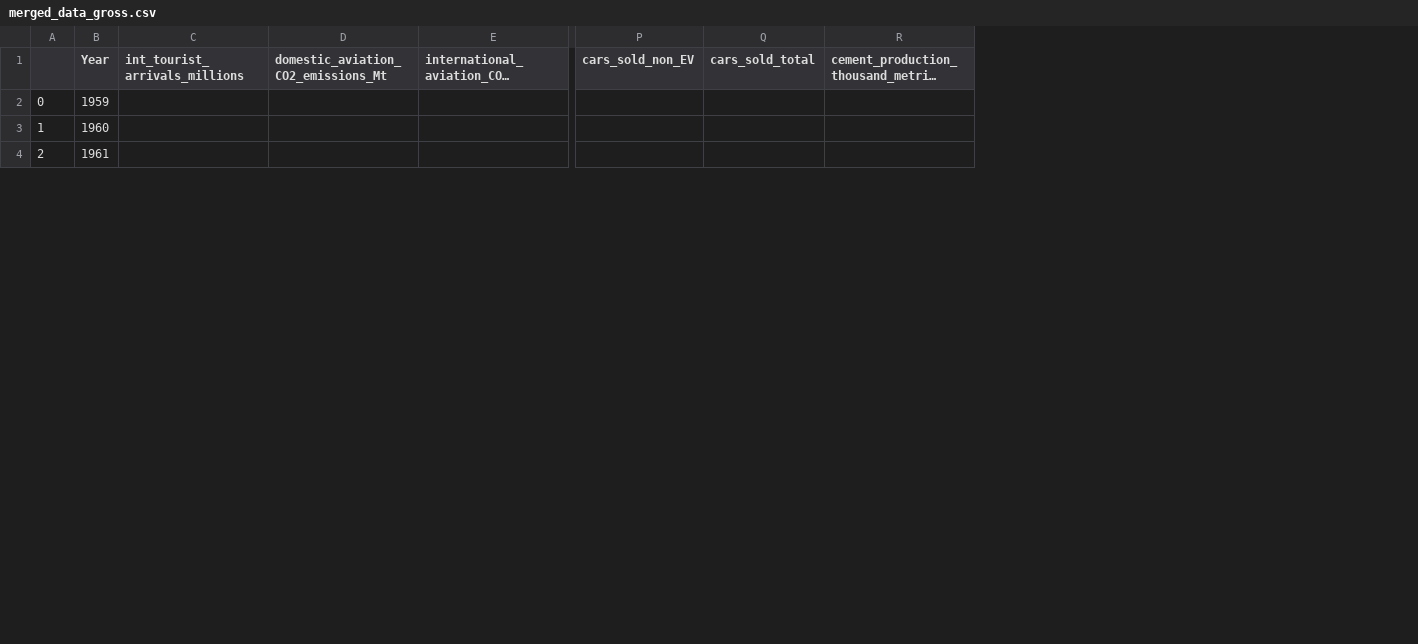
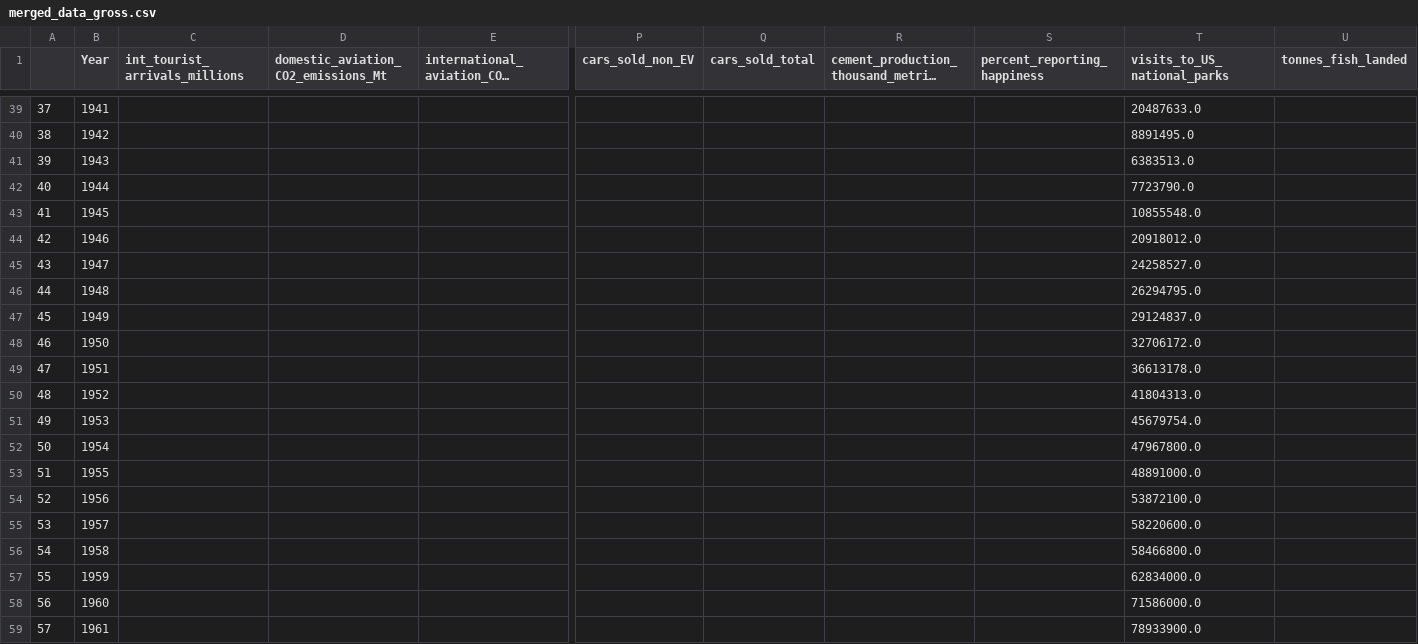
Before and after one commit to carinamani/Enviro_Impacts_COVID, a CSV file: DATA/CLEAN/merged_data_gross.csv, drawn as a sheet; only a part is shown, gaps mark what is left out; long unchanged cells end in …; addresses are those after the commit; rows hold the shown columns only; the diff covers the shown part only; the diff names each change by its address in the sheet, - before the commit and + after, or states it on an @@ line.

```diff
--- a/DATA/CLEAN/merged_data_gross.csv
+++ b/DATA/CLEAN/merged_data_gross.csv
+column S (percent_reporting_happiness), empty
+column T (visits_to_US_national_parks), rows 57-59: 62834000.0 | 71586000.0 | 78933900.0
+column U (tonnes_fish_landed), empty
+row 39: 37 | 1941 |  |  |  |  |  |  |  | 20487633.0
+row 40: 38 | 1942 |  |  |  |  |  |  |  | 8891495.0
+row 41: 39 | 1943 |  |  |  |  |  |  |  | 6383513.0
+row 42: 40 | 1944 |  |  |  |  |  |  |  | 7723790.0
+row 43: 41 | 1945 |  |  |  |  |  |  |  | 10855548.0
+row 44: 42 | 1946 |  |  |  |  |  |  |  | 20918012.0
+row 45: 43 | 1947 |  |  |  |  |  |  |  | 24258527.0
+row 46: 44 | 1948 |  |  |  |  |  |  |  | 26294795.0
+row 47: 45 | 1949 |  |  |  |  |  |  |  | 29124837.0
+row 48: 46 | 1950 |  |  |  |  |  |  |  | 32706172.0
+row 49: 47 | 1951 |  |  |  |  |  |  |  | 36613178.0
+row 50: 48 | 1952 |  |  |  |  |  |  |  | 41804313.0
+row 51: 49 | 1953 |  |  |  |  |  |  |  | 45679754.0
+row 52: 50 | 1954 |  |  |  |  |  |  |  | 47967800.0
+row 53: 51 | 1955 |  |  |  |  |  |  |  | 48891000.0
+row 54: 52 | 1956 |  |  |  |  |  |  |  | 53872100.0
+row 55: 53 | 1957 |  |  |  |  |  |  |  | 58220600.0
+row 56: 54 | 1958 |  |  |  |  |  |  |  | 58466800.0
@@ column A renumbered between rows 57 and 121 @@
```
Also changed, not shown: 38 added rows elsewhere in this file, DATA/CLEAN/merged_data_normalized.csv, 5 other files.
